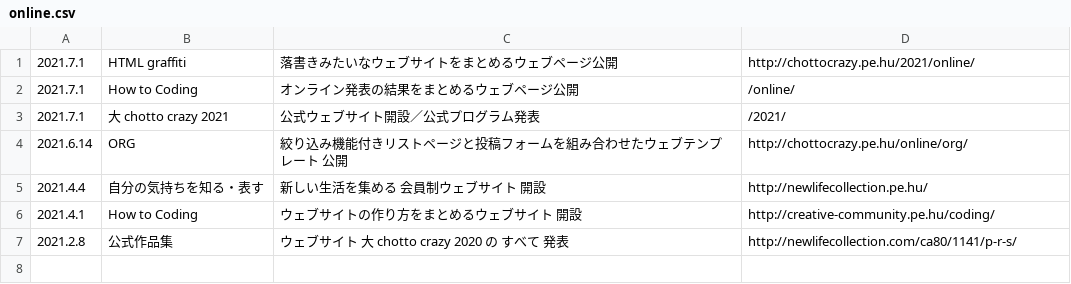
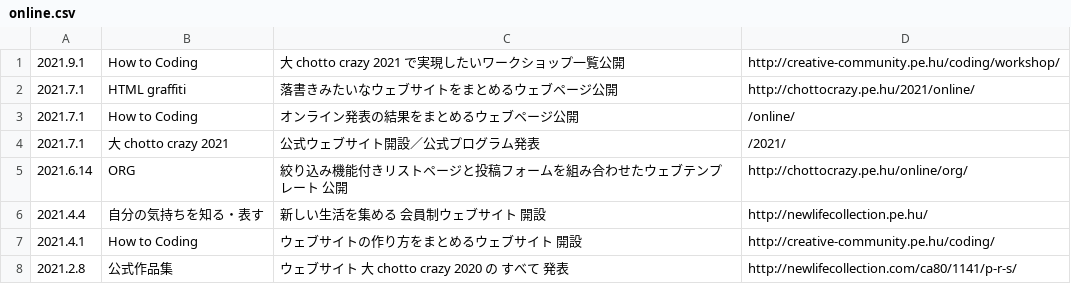
Before and after one commit to chottocrazy/index, a CSV file: update/online.csv, drawn as a sheet; the diff names each change by its address in the sheet, - before the commit and + after, or states it on an @@ line.

Commit message:
Update online.csv

```diff
--- a/update/online.csv
+++ b/update/online.csv
+row 1: 2021.9.1 | How to Coding | 大 chotto crazy 2021 で実現したいワークショップ一覧公開 | http://creative-community.pe.hu/coding/workshop/
```
